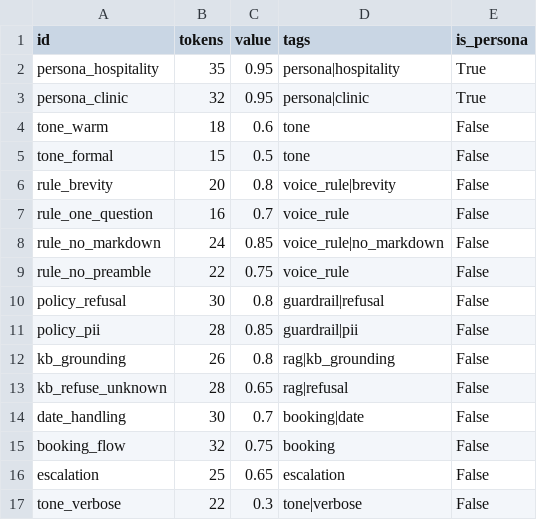
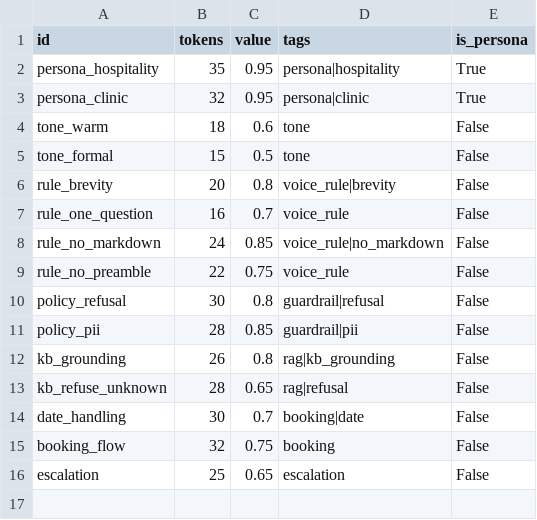
Before and after one commit to Mukesh-charan/voice-agent-studio-qubo, a CSV file: results/qpo_modules.csv, drawn as a sheet; the diff names each change by its address in the sheet, - before the commit and + after, or states it on an @@ line.

```diff
--- a/results/qpo_modules.csv
+++ b/results/qpo_modules.csv
-row 17: tone_verbose | 22 | 0.3 | tone|verbose | False
```
Also changed, not shown: results/qpo_Q.csv, results/qtp_tasks.csv, 8 other files.
